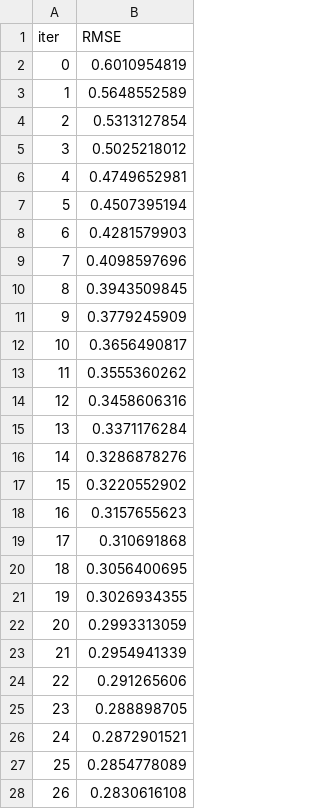
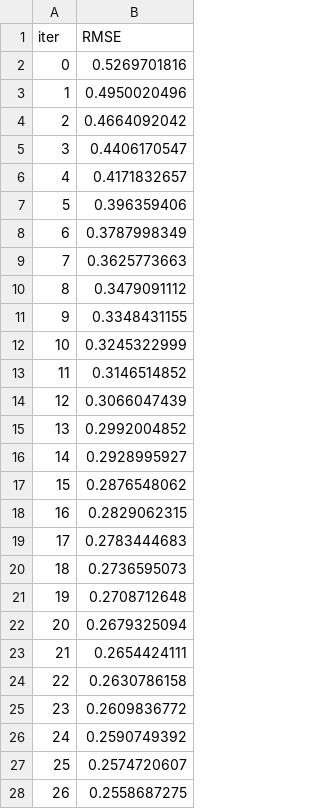
Before and after one commit to Jordanmatutel/adaptative-lineal-regression, a TSV file: catboost_info/learn_error.tsv, drawn as a sheet; only a part is shown; the diff covers the shown part only.

```diff
--- a/catboost_info/learn_error.tsv
+++ b/catboost_info/learn_error.tsv
@@ -1,28 +1,28 @@
 iter	RMSE
-0	0.6010954819
-1	0.5648552589
-2	0.5313127854
-3	0.5025218012
-4	0.4749652981
-5	0.4507395194
-6	0.4281579903
-7	0.4098597696
-8	0.3943509845
-9	0.3779245909
-10	0.3656490817
-11	0.3555360262
-12	0.3458606316
-13	0.3371176284
-14	0.3286878276
-15	0.3220552902
-16	0.3157655623
-17	0.310691868
-18	0.3056400695
-19	0.3026934355
-20	0.2993313059
-21	0.2954941339
-22	0.291265606
-23	0.288898705
-24	0.2872901521
-25	0.2854778089
-26	0.2830616108
+0	0.5269701816
+1	0.4950020496
+2	0.4664092042
+3	0.4406170547
+4	0.4171832657
+5	0.396359406
+6	0.3787998349
+7	0.3625773663
+8	0.3479091112
+9	0.3348431155
+10	0.3245322999
+11	0.3146514852
+12	0.3066047439
+13	0.2992004852
+14	0.2928995927
+15	0.2876548062
+16	0.2829062315
+17	0.2783444683
+18	0.2736595073
+19	0.2708712648
+20	0.2679325094
+21	0.2654424111
+22	0.2630786158
+23	0.2609836772
+24	0.2590749392
+25	0.2574720607
+26	0.2558687275
```
Also changed, not shown: 23 edited cells elsewhere in this file, All_Results.csv, catboost_info/time_left.tsv, 5 other files.
